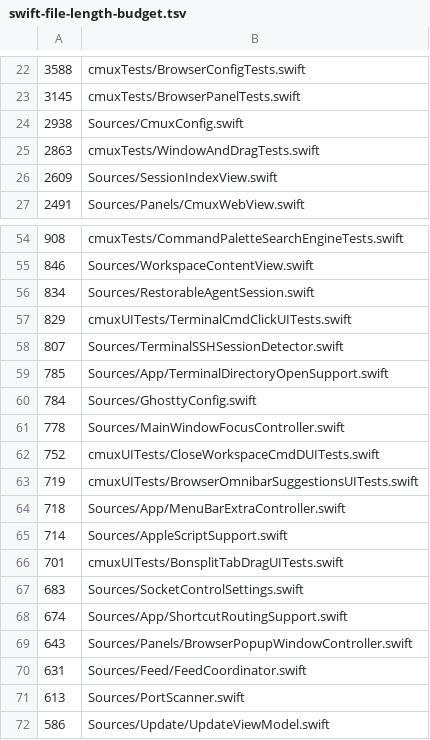
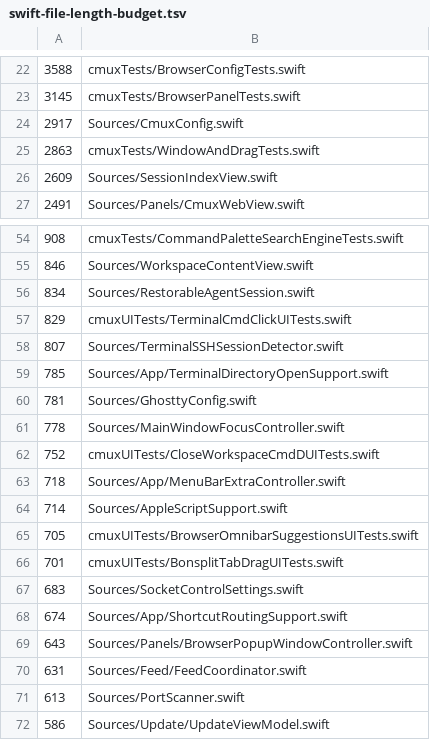
Before and after one commit to emergent-inc/mosaic, a TSV file: .github/swift-file-length-budget.tsv, drawn as a sheet; only a part is shown, gaps mark what is left out; the diff covers the shown part only.

```diff
--- a/.github/swift-file-length-budget.tsv
+++ b/.github/swift-file-length-budget.tsv
@@ -23,3 +23,3 @@
 3145	cmuxTests/BrowserPanelTests.swift
-2938	Sources/CmuxConfig.swift
+2917	Sources/CmuxConfig.swift
 2863	cmuxTests/WindowAndDragTests.swift
@@ -59,8 +59,8 @@
 785	Sources/App/TerminalDirectoryOpenSupport.swift
-784	Sources/GhosttyConfig.swift
+781	Sources/GhosttyConfig.swift
 778	Sources/MainWindowFocusController.swift
 752	cmuxUITests/CloseWorkspaceCmdDUITests.swift
-719	cmuxUITests/BrowserOmnibarSuggestionsUITests.swift
 718	Sources/App/MenuBarExtraController.swift
 714	Sources/AppleScriptSupport.swift
+705	cmuxUITests/BrowserOmnibarSuggestionsUITests.swift
 701	cmuxUITests/BonsplitTabDragUITests.swift
```
Also changed, not shown: 1 moved row and 13 edited cells elsewhere in this file, 11 other files.
